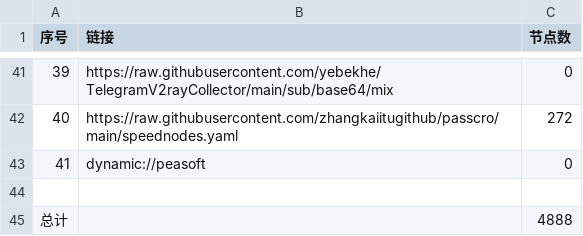
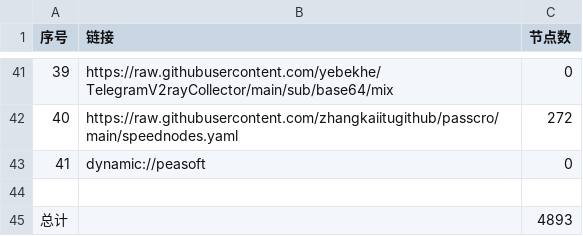
Before and after one commit to skywrt/Preferred-service, a CSV file: list_result.csv, drawn as a sheet; only a part is shown, gaps mark what is left out; the diff covers the shown part only.

```diff
--- a/list_result.csv
+++ b/list_result.csv
@@ -44,2 +44,2 @@
 
-总计,,4888
+总计,,4893
```
Also changed, not shown: 10 edited cells elsewhere in this file, 35 other files.
